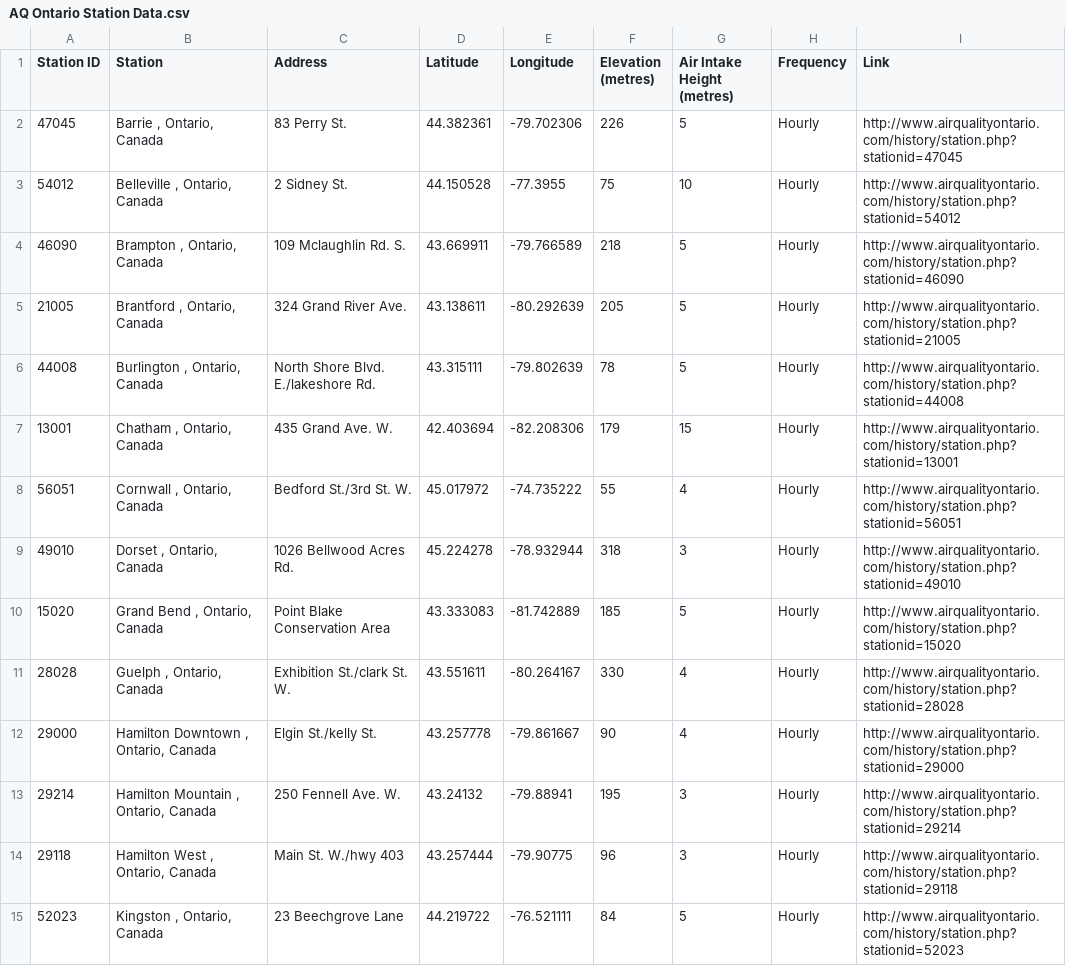
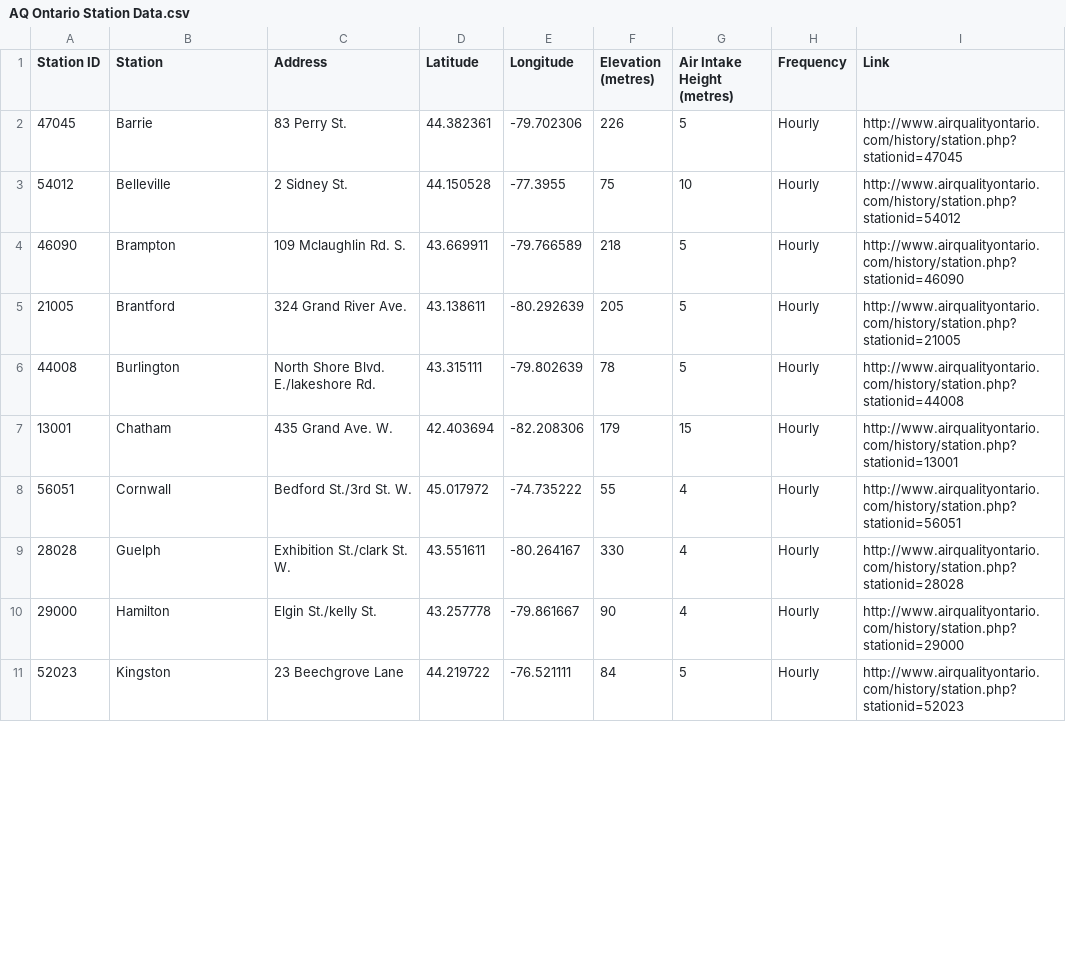
Before and after one commit to guptga/In-Search-of-Clear-Skies, a CSV file: AQ Ontario Station Data.csv, drawn as a sheet; only a part is shown; the diff covers the shown part only.

Commit message:
updated csv list

```diff
--- a/AQ Ontario Station Data.csv
+++ b/AQ Ontario Station Data.csv
@@ -2,14 +2,10 @@ Station ID,Station,Address,Latitude,Longitude,Elevation (metres),Air Intake Heig
-47045,"Barrie , Ontario, Canada",83 Perry St.,44.382361,-79.702306,226,5,Hourly,http://www.airqualityontario.com/history/station.php?stationid=47045
-54012,"Belleville , Ontario, Canada",2 Sidney St.,44.150528,-77.3955,75,10,Hourly,http://www.airqualityontario.com/history/station.php?stationid=54012
-46090,"Brampton , Ontario, Canada",109 Mclaughlin Rd. S.,43.669911,-79.766589,218,5,Hourly,http://www.airqualityontario.com/history/station.php?stationid=46090
-21005,"Brantford , Ontario, Canada",324 Grand River Ave.,43.138611,-80.292639,205,5,Hourly,http://www.airqualityontario.com/history/station.php?stationid=21005
-44008,"Burlington , Ontario, Canada",North Shore Blvd. E./lakeshore Rd.,43.315111,-79.802639,78,5,Hourly,http://www.airqualityontario.com/history/station.php?stationid=44008
-13001,"Chatham , Ontario, Canada",435 Grand Ave. W.,42.403694,-82.208306,179,15,Hourly,http://www.airqualityontario.com/history/station.php?stationid=13001
-56051,"Cornwall , Ontario, Canada",Bedford St./3rd St. W.,45.017972,-74.735222,55,4,Hourly,http://www.airqualityontario.com/history/station.php?stationid=56051
-49010,"Dorset , Ontario, Canada",1026 Bellwood Acres Rd.,45.224278,-78.932944,318,3,Hourly,http://www.airqualityontario.com/history/station.php?stationid=49010
-15020,"Grand Bend , Ontario, Canada",Point Blake Conservation Area,43.333083,-81.742889,185,5,Hourly,http://www.airqualityontario.com/history/station.php?stationid=15020
-28028,"Guelph , Ontario, Canada",Exhibition St./clark St. W.,43.551611,-80.264167,330,4,Hourly,http://www.airqualityontario.com/history/station.php?stationid=28028
-29000,"Hamilton Downtown , Ontario, Canada",Elgin St./kelly St.,43.257778,-79.861667,90,4,Hourly,http://www.airqualityontario.com/history/station.php?stationid=29000
-29214,"Hamilton Mountain , Ontario, Canada",250 Fennell Ave. W.,43.24132,-79.88941,195,3,Hourly,http://www.airqualityontario.com/history/station.php?stationid=29214
-29118,"Hamilton West , Ontario, Canada",Main St. W./hwy 403,43.257444,-79.90775,96,3,Hourly,http://www.airqualityontario.com/history/station.php?stationid=29118
-52023,"Kingston , Ontario, Canada",23 Beechgrove Lane,44.219722,-76.521111,84,5,Hourly,http://www.airqualityontario.com/history/station.php?stationid=52023
+47045,Barrie,83 Perry St.,44.382361,-79.702306,226,5,Hourly,http://www.airqualityontario.com/history/station.php?stationid=47045,,,,,,,
+54012,Belleville,2 Sidney St.,44.150528,-77.3955,75,10,Hourly,http://www.airqualityontario.com/history/station.php?stationid=54012,,,,,,,
+46090,Brampton,109 Mclaughlin Rd. S.,43.669911,-79.766589,218,5,Hourly,http://www.airqualityontario.com/history/station.php?stationid=46090,,,,,,,
+21005,Brantford,324 Grand River Ave.,43.138611,-80.292639,205,5,Hourly,http://www.airqualityontario.com/history/station.php?stationid=21005,,,,,,,
+44008,Burlington,North Shore Blvd. E./lakeshore Rd.,43.315111,-79.802639,78,5,Hourly,http://www.airqualityontario.com/history/station.php?stationid=44008,,,,,,,
+13001,Chatham,435 Grand Ave. W.,42.403694,-82.208306,179,15,Hourly,http://www.airqualityontario.com/history/station.php?stationid=13001,,,,,,,
+56051,Cornwall,Bedford St./3rd St. W.,45.017972,-74.735222,55,4,Hourly,http://www.airqualityontario.com/history/station.php?stationid=56051,,,,,,,
+28028,Guelph,Exhibition St./clark St. W.,43.551611,-80.264167,330,4,Hourly,http://www.airqualityontario.com/history/station.php?stationid=28028,,,,,,,
+29000,Hamilton,Elgin St./kelly St.,43.257778,-79.861667,90,4,Hourly,http://www.airqualityontario.com/history/station.php?stationid=29000,,,,,,,
+52023,Kingston,23 Beechgrove Lane,44.219722,-76.521111,84,5,Hourly,http://www.airqualityontario.com/history/station.php?stationid=52023,,,,,,,
```
Also changed, not shown: 5 removed rows and 19 edited cells elsewhere in this file.
